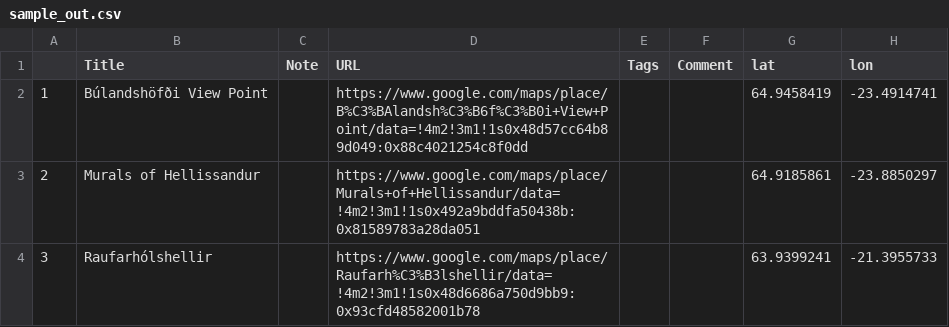
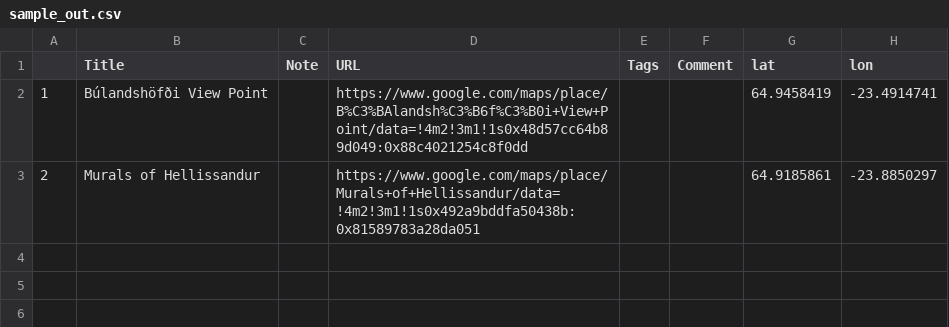
Before and after one commit to heintzcode/google-maps-list-conversion, a CSV file: sample_out.csv, drawn as a sheet.

Commit message:
Update sample_out.csv

```diff
--- a/sample_out.csv
+++ b/sample_out.csv
@@ -3,2 +3 @@
 2,Murals of Hellissandur,,https://www.google.com/maps/place/Murals+of+Hellissandur/data=!4m2!3m1!1s0x492a9bddfa50438b:0x81589783a28da051,,,64.9185861,-23.8850297
-3,Raufarhólshellir,,https://www.google.com/maps/place/Raufarh%C3%B3lshellir/data=!4m2!3m1!1s0x48d6686a750d9bb9:0x93cfd48582001b78,,,63.9399241,-21.3955733
```
